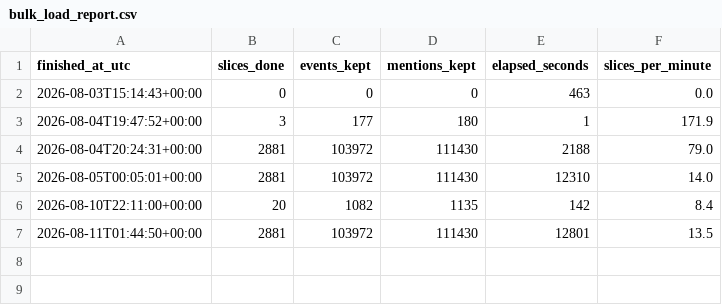
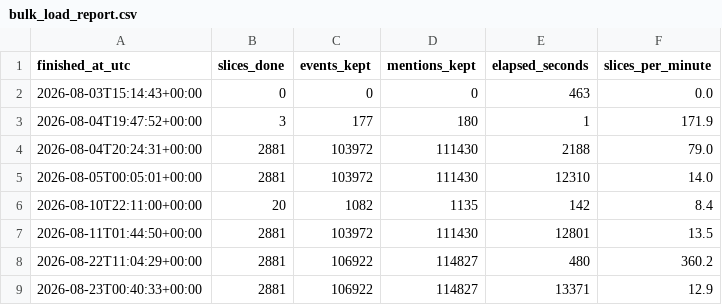
Before and after one commit to martinagobbi/Global-News-Event-Radar-for-Geopolitical-and-Supply-Risk, a CSV file: dev_tool_for_time_gauging/bulk_load_report.csv, drawn as a sheet; the diff names each change by its address in the sheet, - before the commit and + after, or states it on an @@ line.

Commit message:
Rebuilt the 30-day silver seed but with 19 and 12 columns instead of 61 and 16.

```diff
--- a/dev_tool_for_time_gauging/bulk_load_report.csv
+++ b/dev_tool_for_time_gauging/bulk_load_report.csv
+row 8: 2026-08-22T11:04:29+00:00 | 2881 | 106922 | 114827 | 480 | 360.2
+row 9: 2026-08-23T00:40:33+00:00 | 2881 | 106922 | 114827 | 13371 | 12.9
```
Also changed, not shown: 4 other files.
